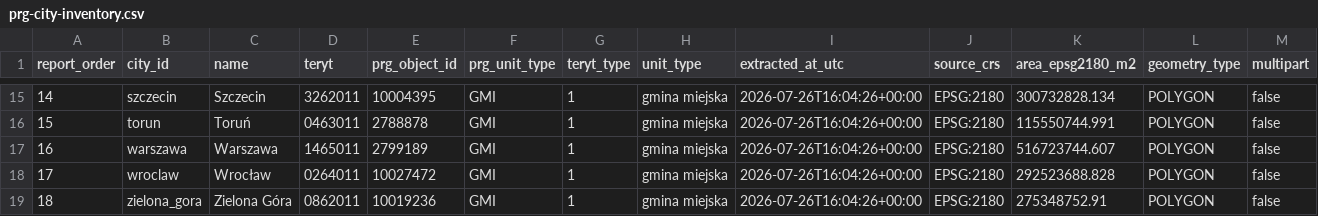
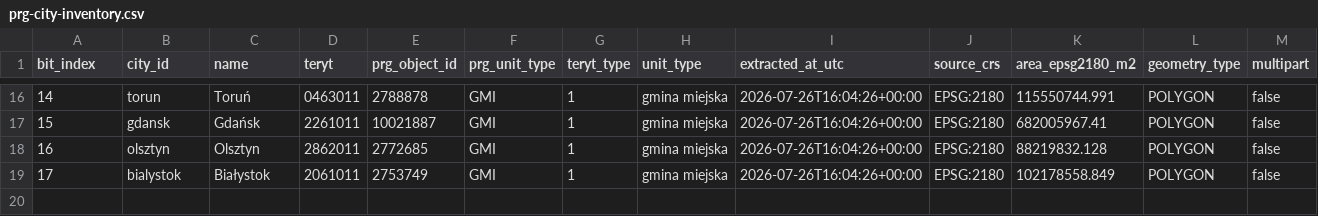
Before and after one commit to fgsdde5q/pl18-exact-routing, a CSV file: results/prg/prg-city-inventory.csv, drawn as a sheet; only a part is shown, gaps mark what is left out; removed rows and columns are numbered as before the commit, all else as after; rows hold the shown columns only; the diff covers the shown part only; the diff names each change by its address in the sheet, - before the commit and + after, or states it on an @@ line.

```diff
--- a/results/prg/prg-city-inventory.csv
+++ b/results/prg/prg-city-inventory.csv
-A1: report_order
+A1: bit_index
-B16 (city_id): szczecin
+B16 (city_id): torun
-C16 (name): Szczecin
+C16 (name): Toruń
-D16 (teryt): 3262011
+D16 (teryt): 0463011
-E16 (prg_object_id): 10004395
+E16 (prg_object_id): 2788878
-K16 (area_epsg2180_m2): 300732828.134
+K16 (area_epsg2180_m2): 115550744.991
-B17 (city_id): torun
+B17 (city_id): gdansk
-C17 (name): Toruń
+C17 (name): Gdańsk
-D17 (teryt): 0463011
+D17 (teryt): 2261011
-E17 (prg_object_id): 2788878
+E17 (prg_object_id): 10021887
-K17 (area_epsg2180_m2): 115550744.991
+K17 (area_epsg2180_m2): 682005967.41
-B18 (city_id): warszawa
+B18 (city_id): olsztyn
-C18 (name): Warszawa
+C18 (name): Olsztyn
-D18 (teryt): 1465011
+D18 (teryt): 2862011
-E18 (prg_object_id): 2799189
+E18 (prg_object_id): 2772685
-K18 (area_epsg2180_m2): 516723744.607
+K18 (area_epsg2180_m2): 88219832.128
-B19 (city_id): wroclaw
+B19 (city_id): bialystok
-C19 (name): Wrocław
+C19 (name): Białystok
-D19 (teryt): 0264011
+D19 (teryt): 2061011
-E19 (prg_object_id): 10027472
+E19 (prg_object_id): 2753749
-K19 (area_epsg2180_m2): 292523688.828
+K19 (area_epsg2180_m2): 102178558.849
-row 19: 18 | zielona_gora | Zielona Góra | 0862011 | 10019236 | GMI | 1 | gmina miejska | 2026-07-26T16:04:26+00:00 | EPSG:2180 | 275348752.91 | POLYGON | false
```
Also changed, not shown: 1 added row and 60 edited cells elsewhere in this file, 13 other files.
